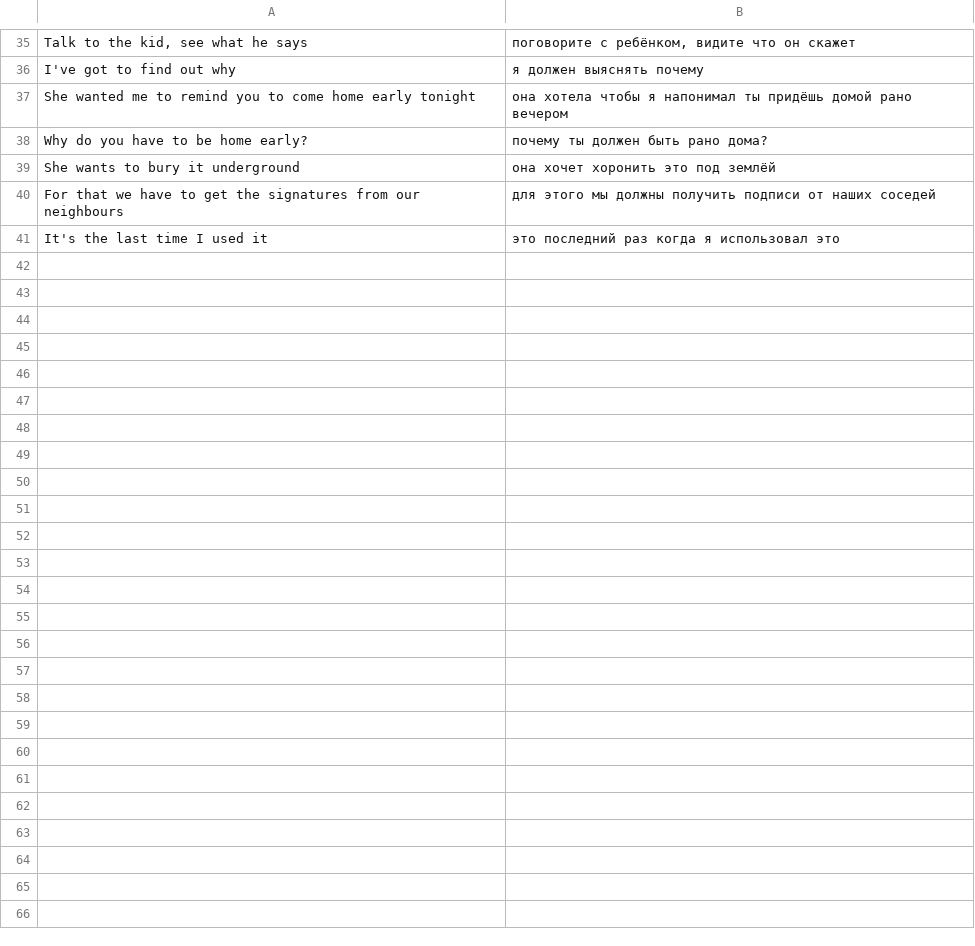
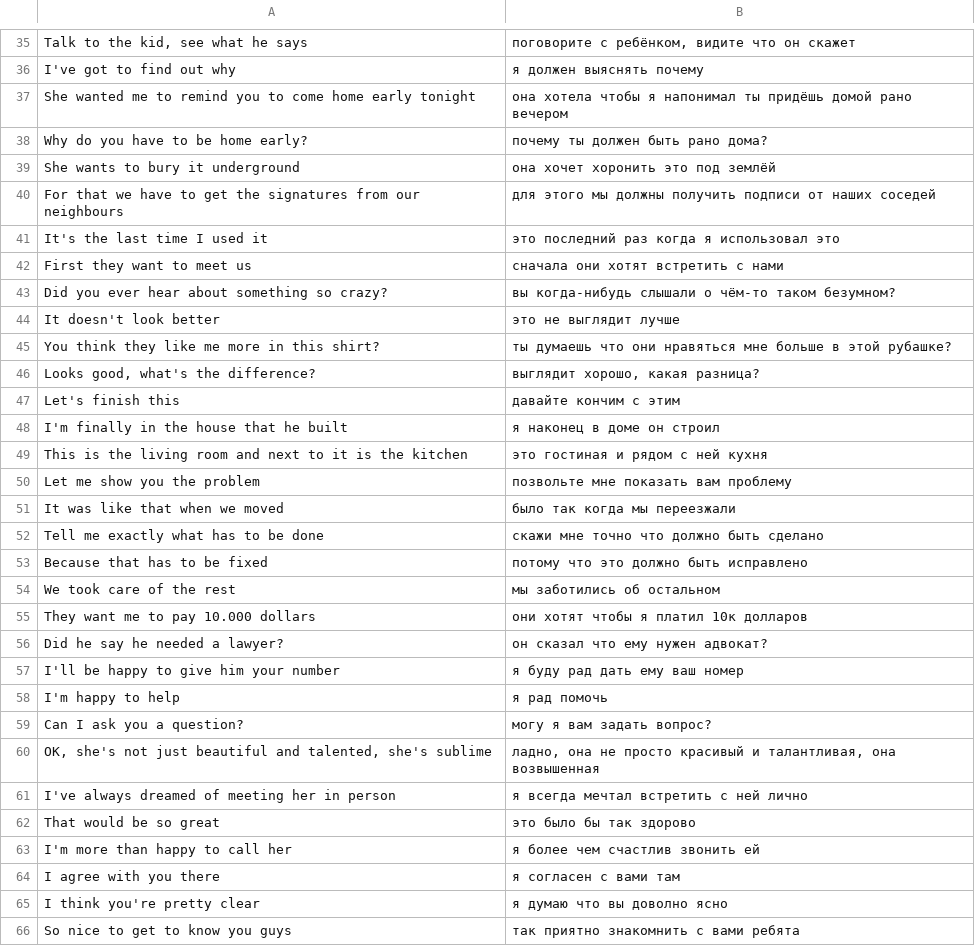
Before and after one commit to IsaacVerm/isaacverm.github.io, a CSV file: notebook-phrases/phrases.csv, drawn as a sheet; only a part is shown, gaps mark what is left out; the diff names each change by its address in the sheet, - before the commit and + after, or states it on an @@ line.

Commit message:
add russian phrases 42-66 with corresponding voc

```diff
--- a/notebook-phrases/phrases.csv
+++ b/notebook-phrases/phrases.csv
+row 42: First they want to meet us | сначала они хотят встретить с нами
+row 43: Did you ever hear about something so crazy? | вы когда-нибудь слышали о чём-то таком безумном?
+row 44: It doesn't look better | это не выглядит лучше
+row 45: You think they like me more in this shirt? | ты думаешь что они нравяться мне больше в этой рубашке?
+row 46: Looks good, what's the difference? | выглядит хорошо, какая разница?
+row 47: Let's finish this | давайте кончим с этим
+row 48: I'm finally in the house that he built | я наконец в доме он строил
+row 49: This is the living room and next to it is the kitchen | это гостиная и рядом с ней кухня
+row 50: Let me show you the problem | позвольте мне показать вам проблему
+row 51: It was like that when we moved | было так когда мы переезжали
+row 52: Tell me exactly what has to be done | скажи мне точно что должно быть сделано
+row 53: Because that has to be fixed | потому что это должно быть исправлено
+row 54: We took care of the rest | мы заботились об остальном
+row 55: They want me to pay 10.000 dollars | они хотят чтобы я платил 10к долларов
+row 56: Did he say he needed a lawyer? | он сказал что ему нужен адвокат?
+row 57: I'll be happy to give him your number | я буду рад дать ему ваш номер
+row 58: I'm happy to help | я рад помочь
+row 59: Can I ask you a question? | могу я вам задать вопрос?
+row 60: OK, she's not just beautiful and talented, she's sublime | ладно, она не просто красивый и талантливая, она возвышенная
+row 61: I've always dreamed of meeting her in person | я всегда мечтал встретить с ней лично
+row 62: That would be so great | это было бы так здорово
+row 63: I'm more than happy to call her | я более чем счастлив звонить ей
+row 64: I agree with you there | я согласен с вами там
+row 65: I think you're pretty clear | я думаю что вы доволно ясно
+row 66: So nice to get to know you guys | так приятно знакомнить с вами ребята
```
Also changed, not shown: notebook-phrases/voc.csv, 2 other files.
